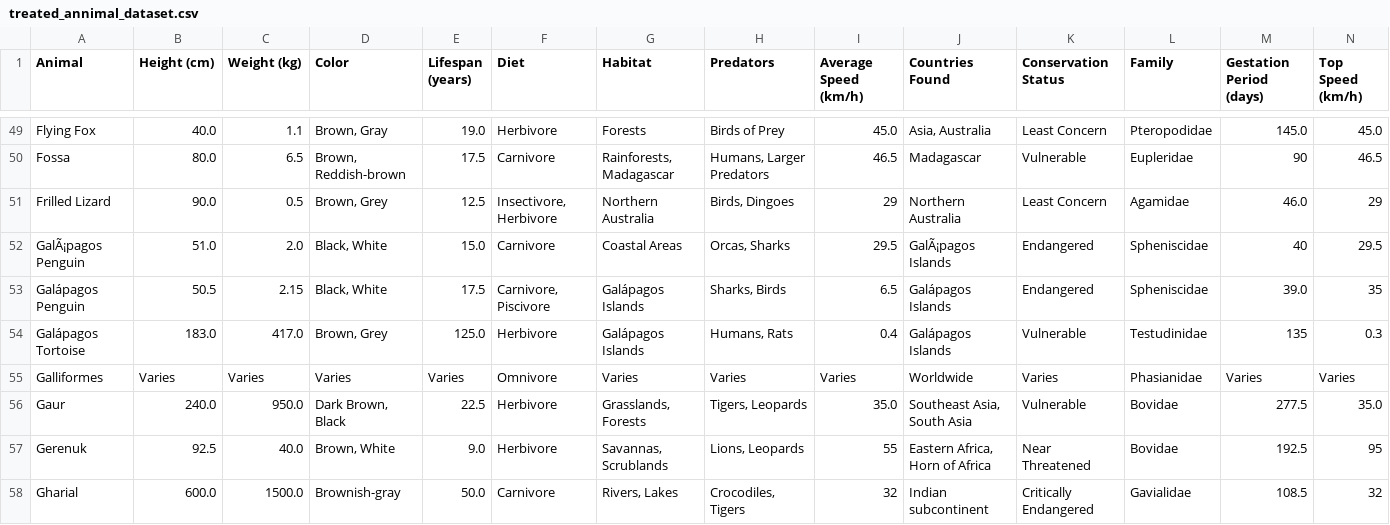
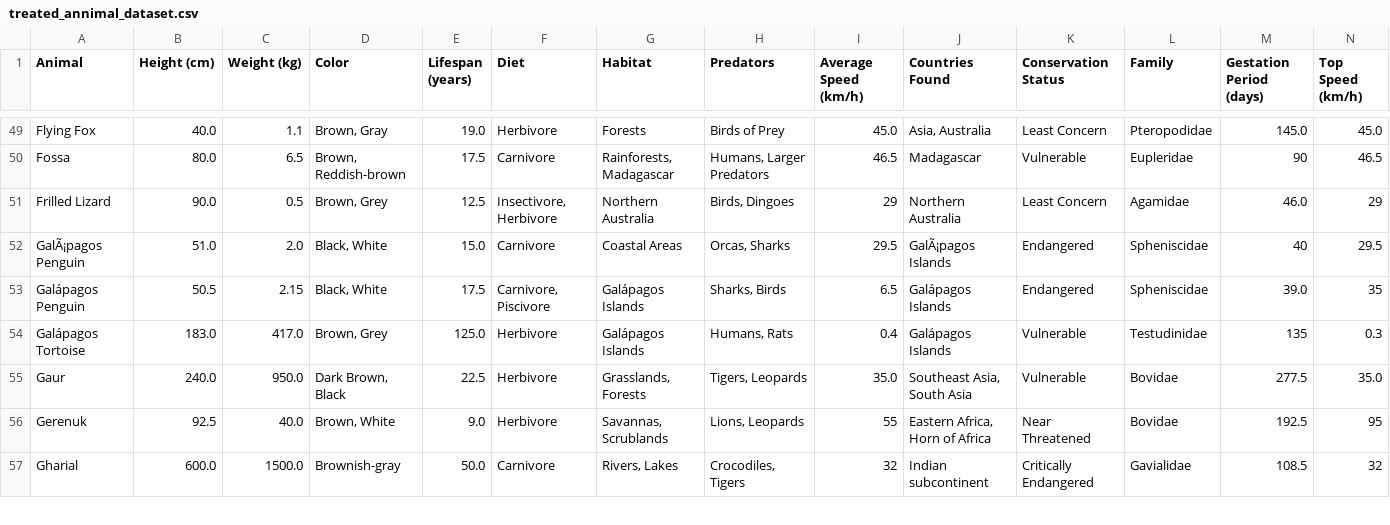
Before and after one commit to VeldrX/Animal-Tree, a CSV file: data/2interim/treated_annimal_dataset.csv, drawn as a sheet; only a part is shown, gaps mark what is left out; rows hold the shown columns only; the diff covers the shown part only; the diff names each change by its address in the sheet, - before the commit and + after, or states it on an @@ line.

```diff
--- a/data/2interim/treated_annimal_dataset.csv
+++ b/data/2interim/treated_annimal_dataset.csv
-row 55: Galliformes | Varies | Varies | Varies | Varies | Omnivore | Varies | Varies | Varies | Worldwide | Varies | Phasianidae | Varies | Varies
```
Also changed, not shown: 5 removed rows elsewhere in this file, 2 other files.
